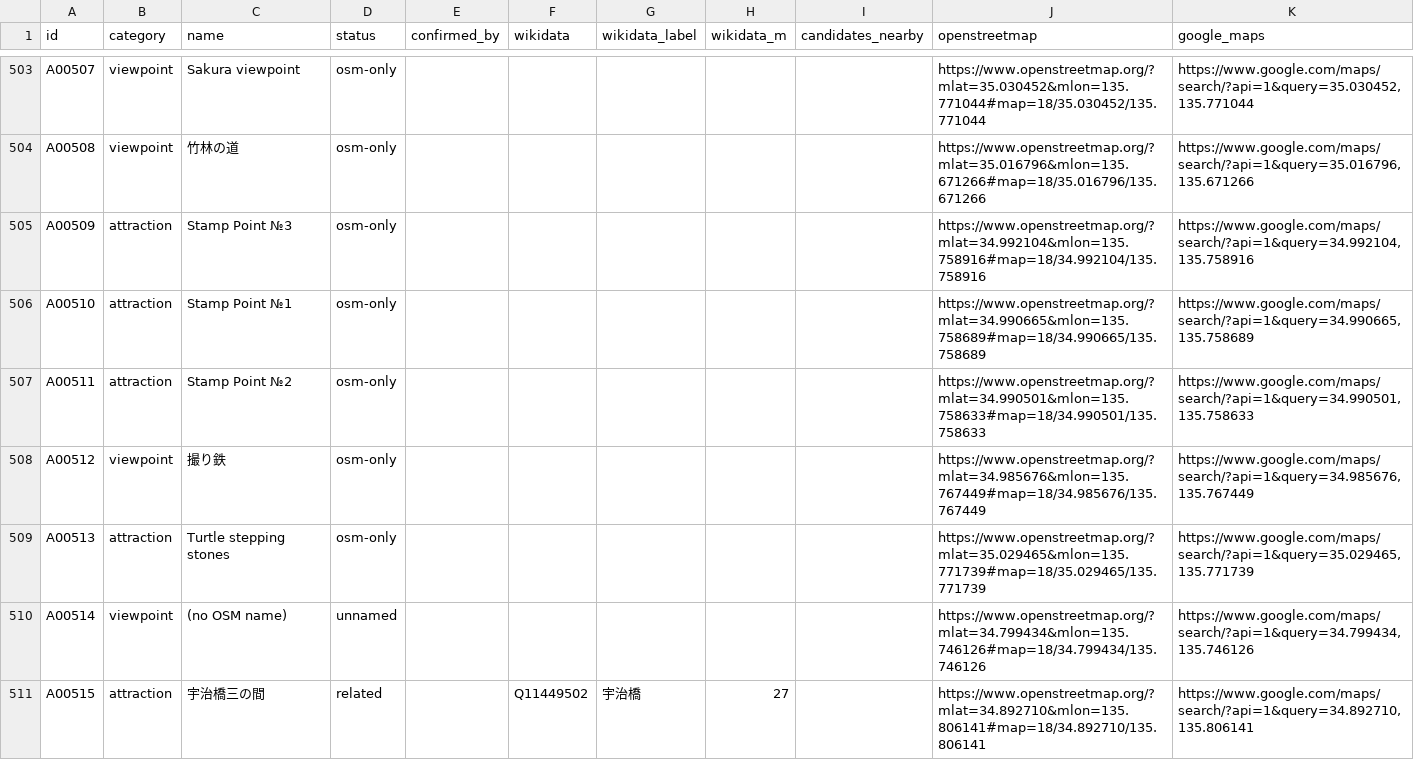
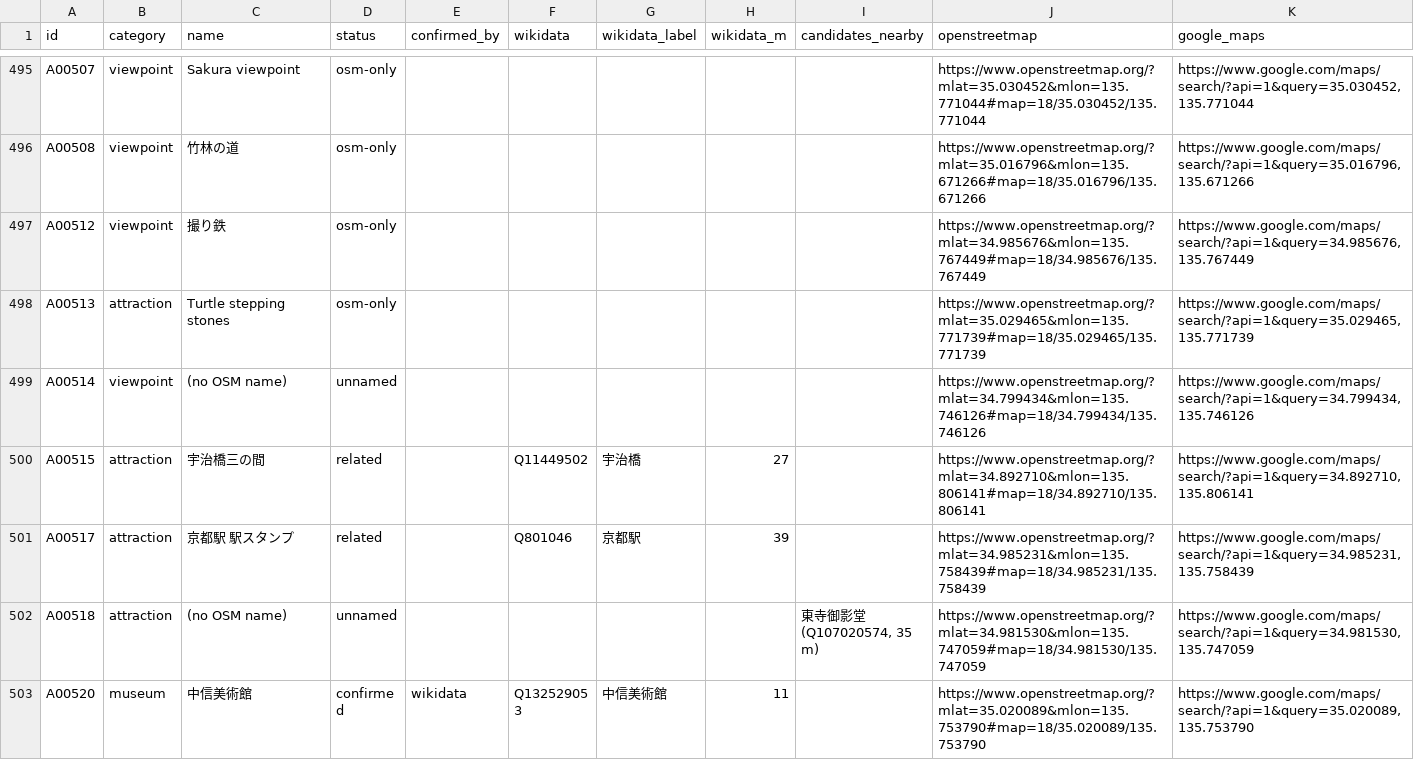
Before and after one commit to leshankhoo-sudo/agent-hud-open, a CSV file: demos/kyoto-gis-dashboard/public/data/analysis/name_checks_review.csv, drawn as a sheet; only a part is shown, gaps mark what is left out; the shorter side is filled out with more unchanged rows; the diff covers the shown part only.

```diff
--- a/demos/kyoto-gis-dashboard/public/data/analysis/name_checks_review.csv
+++ b/demos/kyoto-gis-dashboard/public/data/analysis/name_checks_review.csv
@@ -504,5 +496,2 @@ A00507,viewpoint,Sakura viewpoint,osm-only,,,,,,https://www.openstreetmap.org/?m
 A00508,viewpoint,竹林の道,osm-only,,,,,,https://www.openstreetmap.org/?mlat=35.016796&mlon=135.671266#map=18/35.016796/135.671266,"https://www.google.com/maps/search/?api=1&query=35.016796,135.671266"
-A00509,attraction,Stamp Point №3,osm-only,,,,,,https://www.openstreetmap.org/?mlat=34.992104&mlon=135.758916#map=18/34.992104/135.758916,"https://www.google.com/maps/search/?api=1&query=34.992104,135.758916"
-A00510,attraction,Stamp Point №1,osm-only,,,,,,https://www.openstreetmap.org/?mlat=34.990665&mlon=135.758689#map=18/34.990665/135.758689,"https://www.google.com/maps/search/?api=1&query=34.990665,135.758689"
-A00511,attraction,Stamp Point №2,osm-only,,,,,,https://www.openstreetmap.org/?mlat=34.990501&mlon=135.758633#map=18/34.990501/135.758633,"https://www.google.com/maps/search/?api=1&query=34.990501,135.758633"
 A00512,viewpoint,撮り鉄,osm-only,,,,,,https://www.openstreetmap.org/?mlat=34.985676&mlon=135.767449#map=18/34.985676/135.767449,"https://www.google.com/maps/search/?api=1&query=34.985676,135.767449"
```
Also changed, not shown: 10 removed rows elsewhere in this file, demos/kyoto-gis-dashboard/data/audit/poi_audit_checklist.csv, demos/kyoto-gis-dashboard/public/data/analysis/walking_prefecture_table.csv, 21 other files.
